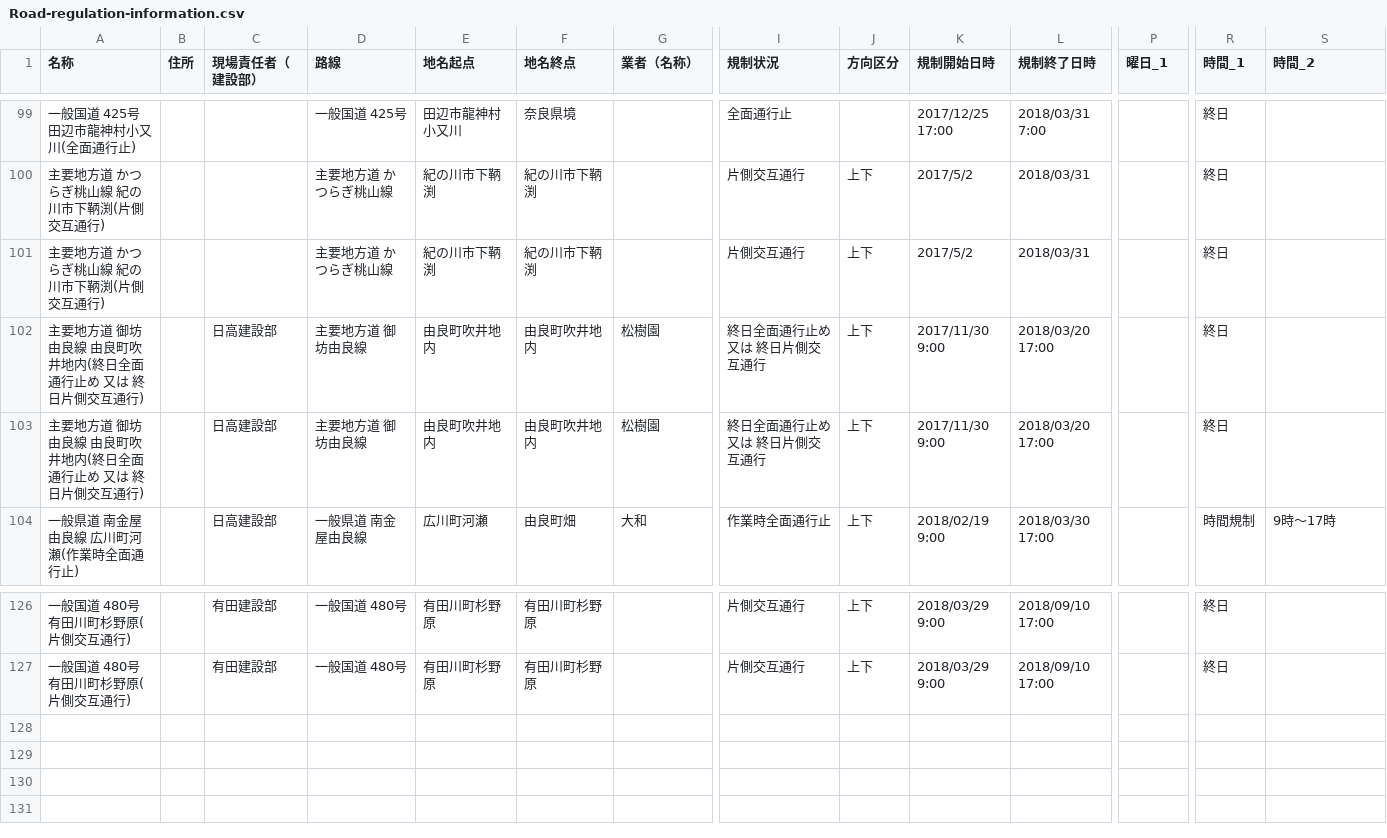
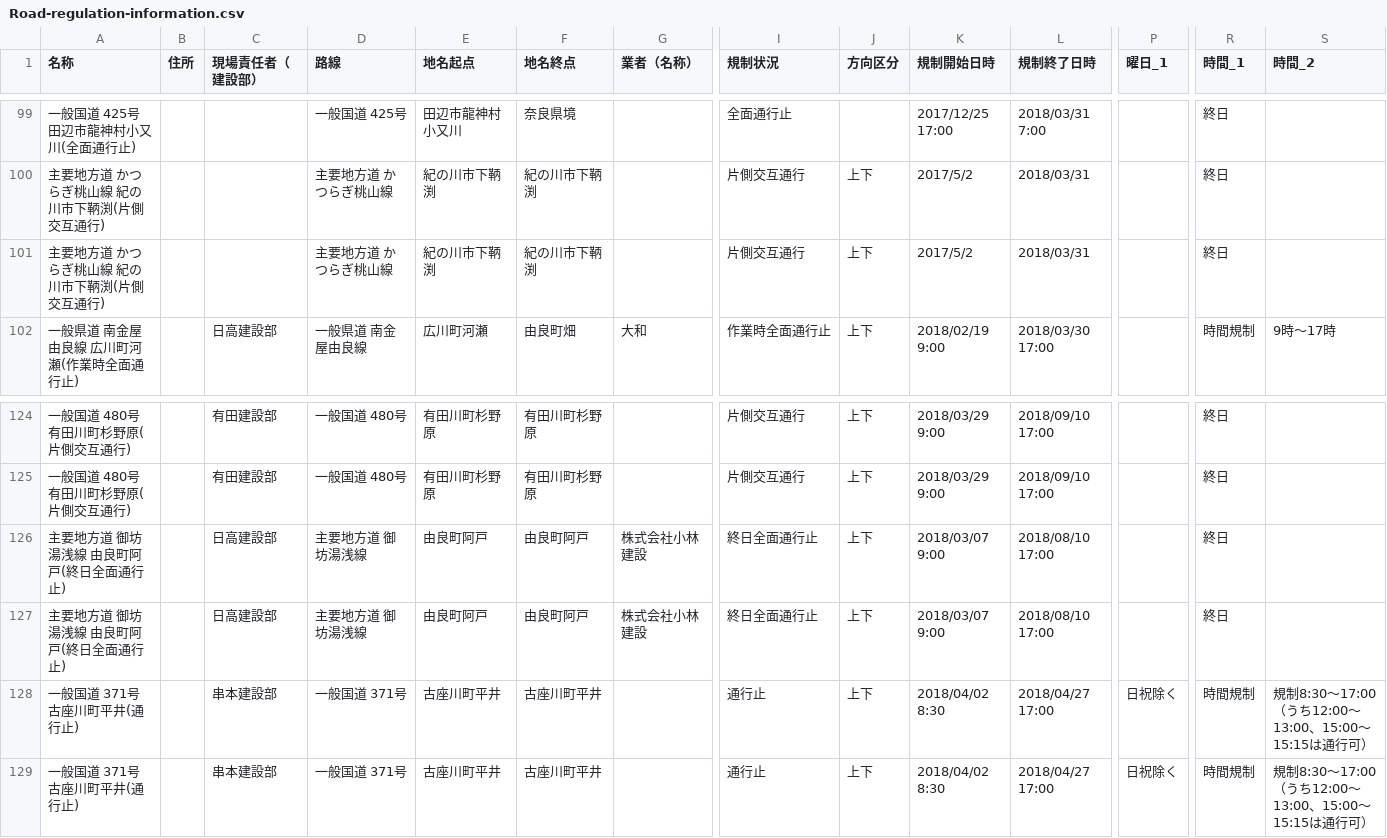
Before and after one commit to wakayama-pref-org/Road-regulation-information, a CSV file: CSV/Road-regulation-information.csv, drawn as a sheet; only a part is shown, gaps mark what is left out; removed rows and columns are numbered as before the commit, all else as after; rows hold the shown columns only; the diff names each change by its address in the sheet, - before the commit and + after, or states it on an @@ line.

```diff
--- a/CSV/Road-regulation-information.csv
+++ b/CSV/Road-regulation-information.csv
-row 102: 主要地方道 御坊由良線 由良町吹井地内(終日全面通行止め 又は 終日片側交互通行) |  | 日高建設部 | 主要地方道 御坊由良線 | 由良町吹井地内 | 由良町吹井地内 | 松樹園 | 終日全面通行止め 又は 終日片側交互通行 | 上下 | 2017/11/30 9:00 | 2018/03/20 17:00 |  | 終日
-row 103: 主要地方道 御坊由良線 由良町吹井地内(終日全面通行止め 又は 終日片側交互通行) |  | 日高建設部 | 主要地方道 御坊由良線 | 由良町吹井地内 | 由良町吹井地内 | 松樹園 | 終日全面通行止め 又は 終日片側交互通行 | 上下 | 2017/11/30 9:00 | 2018/03/20 17:00 |  | 終日
+row 126: 主要地方道 御坊湯浅線 由良町阿戸(終日全面通行止) |  | 日高建設部 | 主要地方道 御坊湯浅線 | 由良町阿戸 | 由良町阿戸 | 株式会社小林建設 | 終日全面通行止 | 上下 | 2018/03/07 9:00 | 2018/08/10 17:00 |  | 終日
+row 127: 主要地方道 御坊湯浅線 由良町阿戸(終日全面通行止) |  | 日高建設部 | 主要地方道 御坊湯浅線 | 由良町阿戸 | 由良町阿戸 | 株式会社小林建設 | 終日全面通行止 | 上下 | 2018/03/07 9:00 | 2018/08/10 17:00 |  | 終日
+row 128: 一般国道 371号 古座川町平井(通行止) |  | 串本建設部 | 一般国道 371号 | 古座川町平井 | 古座川町平井 |  | 通行止 | 上下 | 2018/04/02 8:30 | 2018/04/27 17:00 | 日祝除く | 時間規制 | 規制8:30～17:00（うち12:00～13:00、15:00～15:15は通行可）
+row 129: 一般国道 371号 古座川町平井(通行止) |  | 串本建設部 | 一般国道 371号 | 古座川町平井 | 古座川町平井 |  | 通行止 | 上下 | 2018/04/02 8:30 | 2018/04/27 17:00 | 日祝除く | 時間規制 | 規制8:30～17:00（うち12:00～13:00、15:00～15:15は通行可）
```
Also changed, not shown: 3 other files.
